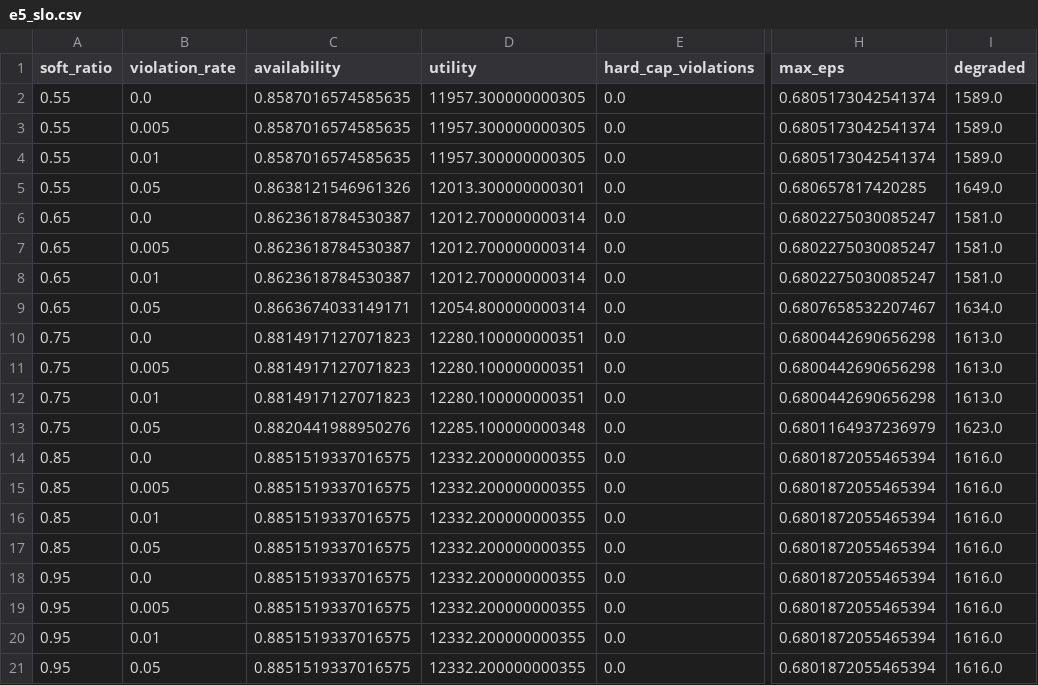
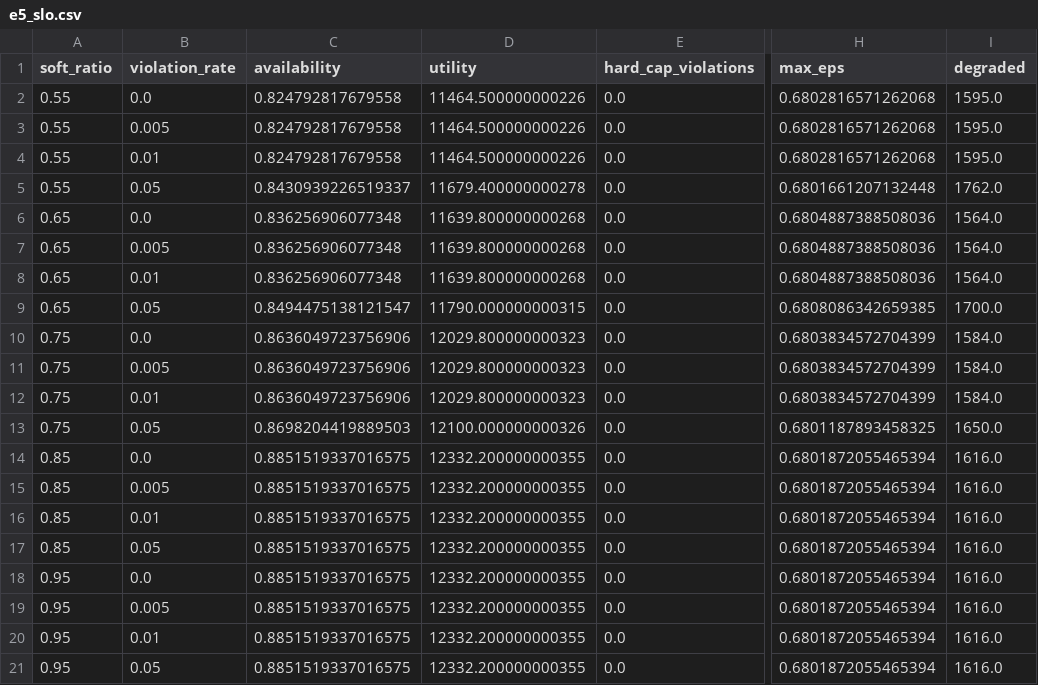
Before and after one commit to llmnjust-afk/SPECTRA, a CSV file: results/e5_slo.csv, drawn as a sheet; only a part is shown, gaps mark what is left out; the diff names each change by its address in the sheet, - before the commit and + after, or states it on an @@ line.

```diff
--- a/results/e5_slo.csv
+++ b/results/e5_slo.csv
-C2:C4 (availability): 0.8587016574585635
+C2:C4 (availability): 0.824792817679558
-D2:D4 (utility): 11957.300000000305
+D2:D4 (utility): 11464.500000000226
-H2:H4 (max_eps): 0.6805173042541374
+H2:H4 (max_eps): 0.6802816571262068
-I2:I4 (degraded): 1589.0
+I2:I4 (degraded): 1595.0
-C5 (availability): 0.8638121546961326
+C5 (availability): 0.8430939226519337
-D5 (utility): 12013.300000000301
+D5 (utility): 11679.400000000278
-H5 (max_eps): 0.680657817420285
+H5 (max_eps): 0.6801661207132448
-I5 (degraded): 1649.0
+I5 (degraded): 1762.0
-C6:C8 (availability): 0.8623618784530387
+C6:C8 (availability): 0.836256906077348
-D6:D8 (utility): 12012.700000000314
+D6:D8 (utility): 11639.800000000268
-H6:H8 (max_eps): 0.6802275030085247
+H6:H8 (max_eps): 0.6804887388508036
-I6:I8 (degraded): 1581.0
+I6:I8 (degraded): 1564.0
-C9 (availability): 0.8663674033149171
+C9 (availability): 0.8494475138121547
-D9 (utility): 12054.800000000314
+D9 (utility): 11790.000000000315
-H9 (max_eps): 0.6807658532207467
+H9 (max_eps): 0.6808086342659385
-I9 (degraded): 1634.0
+I9 (degraded): 1700.0
-C10:C12 (availability): 0.8814917127071823
+C10:C12 (availability): 0.8636049723756906
-D10:D12 (utility): 12280.100000000351
+D10:D12 (utility): 12029.800000000323
-H10:H12 (max_eps): 0.6800442690656298
+H10:H12 (max_eps): 0.6803834572704399
-I10:I12 (degraded): 1613.0
+I10:I12 (degraded): 1584.0
-C13 (availability): 0.8820441988950276
+C13 (availability): 0.8698204419889503
-D13 (utility): 12285.100000000348
+D13 (utility): 12100.000000000326
-H13 (max_eps): 0.6801164937236979
+H13 (max_eps): 0.6801187893458325
-I13 (degraded): 1623.0
+I13 (degraded): 1650.0
```
Also changed, not shown: results/e1_accounting.csv, results/e2_overhead.csv, 25 other files.
